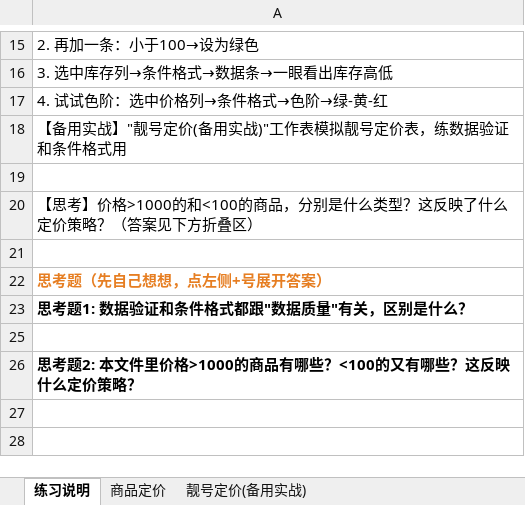
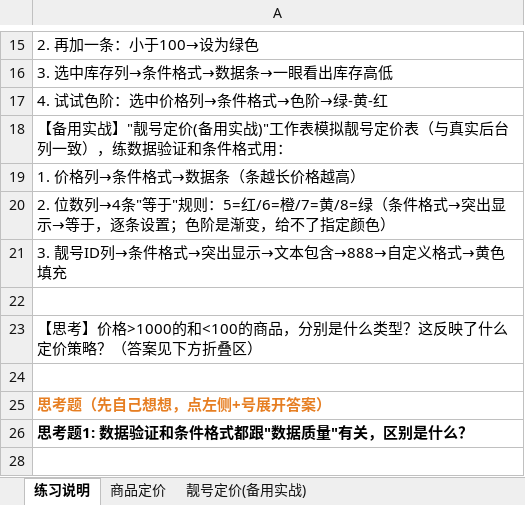
Before and after one commit to alleyletter/data-learning-tracker, an Excel workbook: practice-files/day05-数据验证与条件格式.xlsx, sheet 练习说明, drawn as a sheet; only a part is shown, gaps mark what is left out; the shorter side is filled out with more unchanged rows; values as stored, in another font and other column widths than the file's, no borders; the diff names each change by its address in the sheet, - before the commit and + after, or states it on an @@ line.

Commit message:
fix: 教程/任务/练习文件三件套对齐审计修复
用户指出Day5教程与练习文件严重不符,全面交叉核对后修复:
- Day5: 教程补"文本包含"规则(含888标黄的唯一正确方法),重写
  "条件格式-进阶"(色阶做不了逐值指定颜色,改为4条"等于"规则;
  删除"红色最贵"逻辑错误句);任务文字补具体操作方法并澄清
  数据验证≠高亮;练习文件补位数列+条件格式练习条
- Day6/7: 教程例子从"活动类型/用户ID/价格"改为练习文件实际列
  (分类/商品名称/金额/城市),照做不再找不到列
- Day12: 柱状图/折线图实战例子改为文件实际的"分类/销售额"列
- Day8/13: 补上练习文件下载链接(活动明细CSV/day12图表文件)
- Day39: 任务要活动CSV但按钮给的是靓号CSV→改为活动明细CSV
- Day49: 任务列的"上架状态"改为真实后台列名

```diff
--- a/practice-files/day05-数据验证与条件格式.xlsx (sheet 练习说明)
+++ b/practice-files/day05-数据验证与条件格式.xlsx (sheet 练习说明)
-A18: …号定价表，练数据验证和条件格式用
+A18: …号定价表（与真实后台列一致），练数据验证和条件格式用：
+row 19: 1. 价格列→条件格式→数据条（条越长价格越高）
+row 20: 2. 位数列→4条"等于"规则：5=红/6=橙/7=黄/8=绿（条件格式→突出显示→等于，逐条设置；色阶是渐变，给不了指定颜色）
+row 21: 3. 靓号ID列→条件格式→突出显示→文本包含→888→自定义格式→黄色填充
```
Also changed, not shown: sheet 靓号定价(备用实战), 2 other files.
